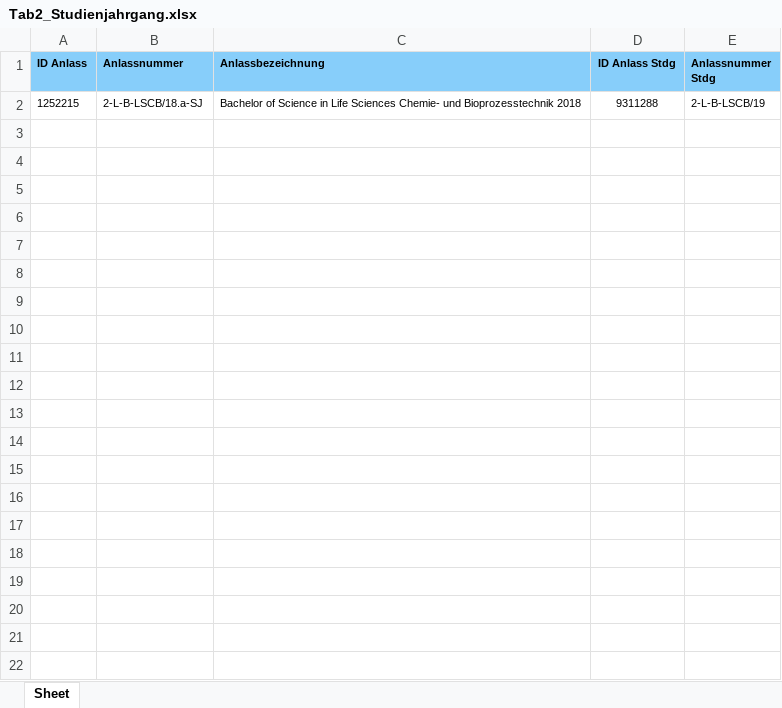
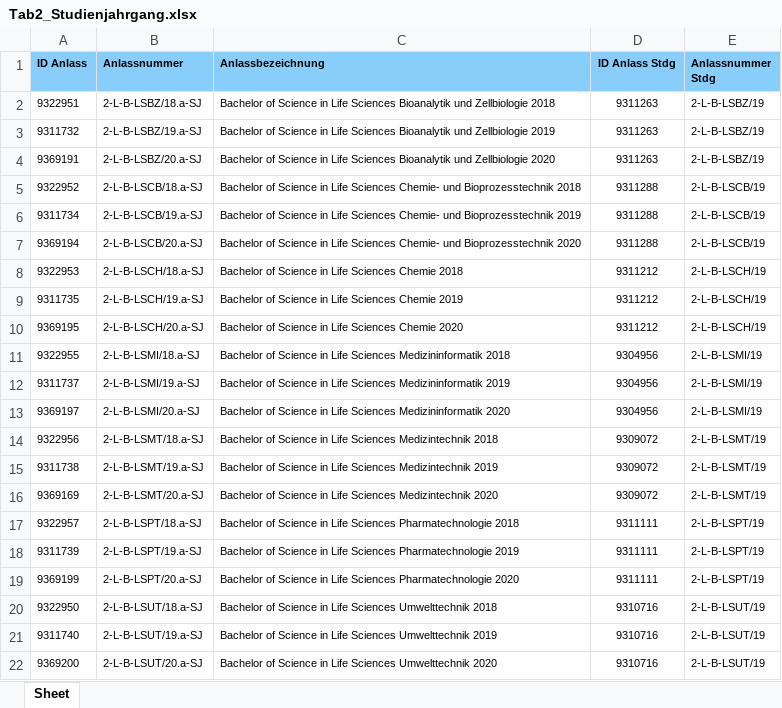
Before and after one commit to supsign/fhnw-hls-mst, an Excel workbook: storage/app/Testingdata/Tab2_Studienjahrgang.xlsx, sheet Sheet, drawn as a sheet; values as stored, in another font and other column widths than the file's, no borders; addresses are those after the commit; the diff names each change by its address in the sheet, - before the commit and + after, or states it on an @@ line.

```diff
--- a/storage/app/Testingdata/Tab2_Studienjahrgang.xlsx (sheet Sheet)
+++ b/storage/app/Testingdata/Tab2_Studienjahrgang.xlsx (sheet Sheet)
+row 2: 9322951 | 2-L-B-LSBZ/18.a-SJ | Bachelor of Science in Life Sciences Bioanalytik und Zellbiologie 2018 | 9311263 | 2-L-B-LSBZ/19
+row 3: 9311732 | 2-L-B-LSBZ/19.a-SJ | Bachelor of Science in Life Sciences Bioanalytik und Zellbiologie 2019 | 9311263 | 2-L-B-LSBZ/19
+row 4: 9369191 | 2-L-B-LSBZ/20.a-SJ | Bachelor of Science in Life Sciences Bioanalytik und Zellbiologie 2020 | 9311263 | 2-L-B-LSBZ/19
-A5 (ID Anlass): 1252215
+A5 (ID Anlass): 9322952
+row 6: 9311734 | 2-L-B-LSCB/19.a-SJ | Bachelor of Science in Life Sciences Chemie- und Bioprozesstechnik 2019 | 9311288 | 2-L-B-LSCB/19
+row 7: 9369194 | 2-L-B-LSCB/20.a-SJ | Bachelor of Science in Life Sciences Chemie- und Bioprozesstechnik 2020 | 9311288 | 2-L-B-LSCB/19
+row 8: 9322953 | 2-L-B-LSCH/18.a-SJ | Bachelor of Science in Life Sciences Chemie 2018 | 9311212 | 2-L-B-LSCH/19
+row 9: 9311735 | 2-L-B-LSCH/19.a-SJ | Bachelor of Science in Life Sciences Chemie 2019 | 9311212 | 2-L-B-LSCH/19
+row 10: 9369195 | 2-L-B-LSCH/20.a-SJ | Bachelor of Science in Life Sciences Chemie 2020 | 9311212 | 2-L-B-LSCH/19
+row 11: 9322955 | 2-L-B-LSMI/18.a-SJ | Bachelor of Science in Life Sciences Medizininformatik 2018 | 9304956 | 2-L-B-LSMI/19
+row 12: 9311737 | 2-L-B-LSMI/19.a-SJ | Bachelor of Science in Life Sciences Medizininformatik 2019 | 9304956 | 2-L-B-LSMI/19
+row 13: 9369197 | 2-L-B-LSMI/20.a-SJ | Bachelor of Science in Life Sciences Medizininformatik 2020 | 9304956 | 2-L-B-LSMI/19
+row 14: 9322956 | 2-L-B-LSMT/18.a-SJ | Bachelor of Science in Life Sciences Medizintechnik 2018 | 9309072 | 2-L-B-LSMT/19
+row 15: 9311738 | 2-L-B-LSMT/19.a-SJ | Bachelor of Science in Life Sciences Medizintechnik 2019 | 9309072 | 2-L-B-LSMT/19
+row 16: 9369169 | 2-L-B-LSMT/20.a-SJ | Bachelor of Science in Life Sciences Medizintechnik 2020 | 9309072 | 2-L-B-LSMT/19
+row 17: 9322957 | 2-L-B-LSPT/18.a-SJ | Bachelor of Science in Life Sciences Pharmatechnologie 2018 | 9311111 | 2-L-B-LSPT/19
+row 18: 9311739 | 2-L-B-LSPT/19.a-SJ | Bachelor of Science in Life Sciences Pharmatechnologie 2019 | 9311111 | 2-L-B-LSPT/19
+row 19: 9369199 | 2-L-B-LSPT/20.a-SJ | Bachelor of Science in Life Sciences Pharmatechnologie 2020 | 9311111 | 2-L-B-LSPT/19
+row 20: 9322950 | 2-L-B-LSUT/18.a-SJ | Bachelor of Science in Life Sciences Umwelttechnik 2018 | 9310716 | 2-L-B-LSUT/19
+row 21: 9311740 | 2-L-B-LSUT/19.a-SJ | Bachelor of Science in Life Sciences Umwelttechnik 2019 | 9310716 | 2-L-B-LSUT/19
+row 22: 9369200 | 2-L-B-LSUT/20.a-SJ | Bachelor of Science in Life Sciences Umwelttechnik 2020 | 9310716 | 2-L-B-LSUT/19
```
Also changed, not shown: 5 other files.
